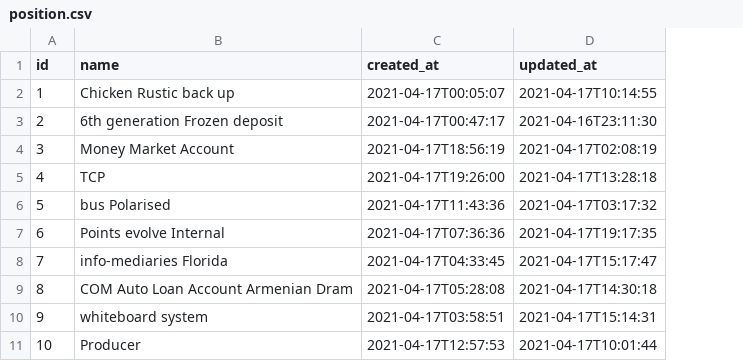
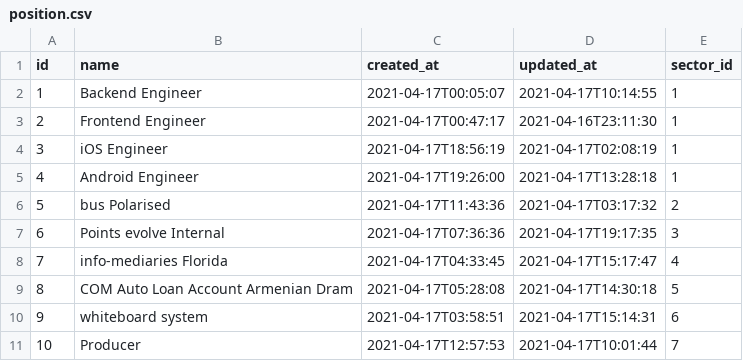
Before and after one commit to LukaMugosa/Inventar, a CSV file: src/main/resources/config/liquibase/fake-data/position.csv, drawn as a sheet; the diff names each change by its address in the sheet, - before the commit and + after, or states it on an @@ line.

```diff
--- a/src/main/resources/config/liquibase/fake-data/position.csv
+++ b/src/main/resources/config/liquibase/fake-data/position.csv
+column E (sector_id), rows 2-11: 1 | 1 | 1 | 1 | 2 | 3 | 4 | 5 | 6 | 7
-B2 (name): Chicken Rustic back up
+B2 (name): Backend Engineer
-B3 (name): 6th generation Frozen deposit
+B3 (name): Frontend Engineer
-B4 (name): Money Market Account
+B4 (name): iOS Engineer
-B5 (name): TCP
+B5 (name): Android Engineer
```
Also changed, not shown: src/main/resources/config/liquibase/data/user.csv, src/main/resources/config/liquibase/fake-data/employee.csv, 16 other files.
